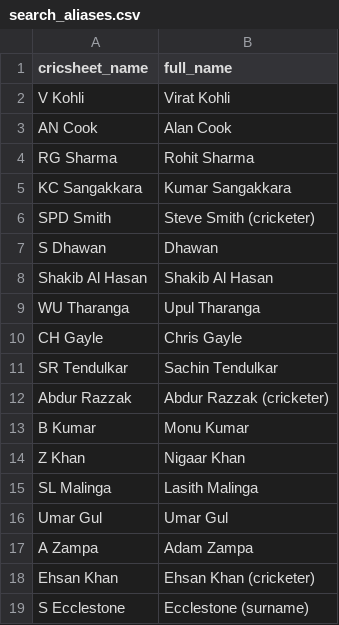
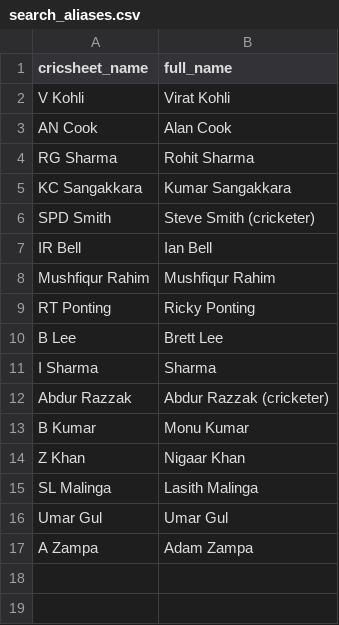
Before and after one commit to mmrayyan2005-dev/cricket-analytics_-, a CSV file: search_aliases.csv, drawn as a sheet.

Commit message:
Update search_aliases.csv

```diff
--- a/search_aliases.csv
+++ b/search_aliases.csv
@@ -6,7 +6,7 @@ KC Sangakkara,Kumar Sangakkara
 SPD Smith,Steve Smith (cricketer)
-S Dhawan,Dhawan
-Shakib Al Hasan,Shakib Al Hasan
-WU Tharanga,Upul Tharanga
-CH Gayle,Chris Gayle
-SR Tendulkar,Sachin Tendulkar
+IR Bell,Ian Bell
+Mushfiqur Rahim,Mushfiqur Rahim
+RT Ponting,Ricky Ponting
+B Lee,Brett Lee
+I Sharma,Sharma
 Abdur Razzak,Abdur Razzak (cricketer)
@@ -17,3 +17 @@ Umar Gul,Umar Gul
 A Zampa,Adam Zampa
-Ehsan Khan,Ehsan Khan (cricketer)
-S Ecclestone,Ecclestone (surname)
```
